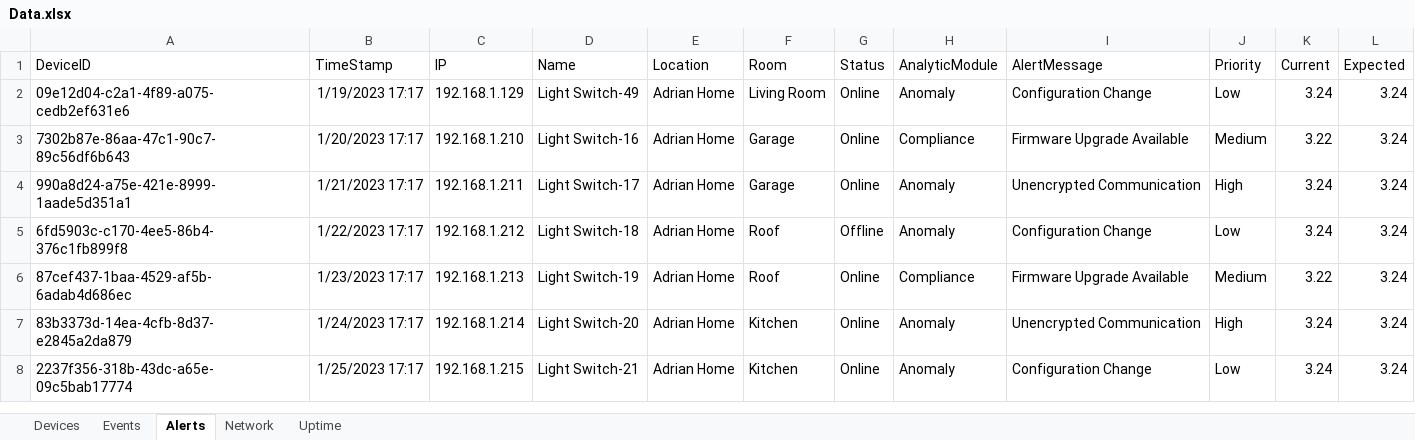
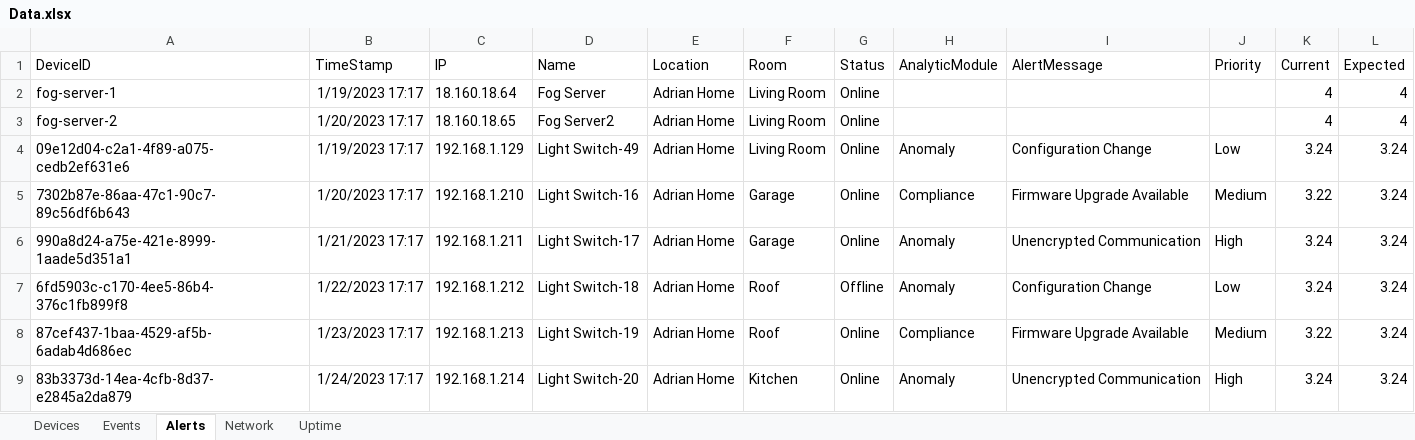
Before and after one commit to Janon000/fog-server, an Excel workbook: src/Data.xlsx, sheet Alerts, drawn as a sheet; only a part is shown; the shorter side is filled out with more unchanged rows; values as stored, in another font and other column widths than the file's, no borders; table styles not drawn; the diff names each change by its address in the sheet, - before the commit and + after, or states it on an @@ line.

Commit message:
Fixed server

```diff
--- a/src/Data.xlsx (sheet Alerts)
+++ b/src/Data.xlsx (sheet Alerts)
+row 2: fog-server-1 | 1/19/2023 17:17 | 18.160.18.64 | Fog Server | Adrian Home | Living Room | Online |  |  |  | 4 | 4
+row 3: fog-server-2 | 1/20/2023 17:17 | 18.160.18.65 | Fog Server2 | Adrian Home | Living Room | Online |  |  |  | 4 | 4
```
Also changed, not shown: sheet Devices, sheet Uptime, sheet Network, 2 other files.
